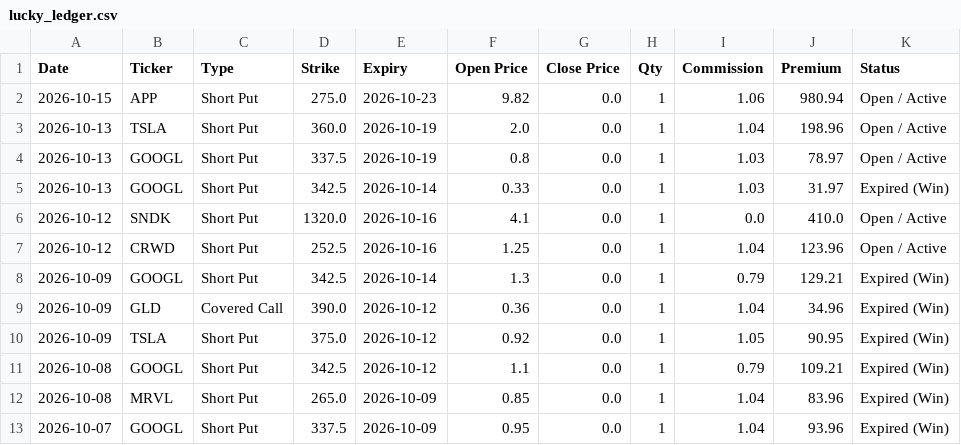
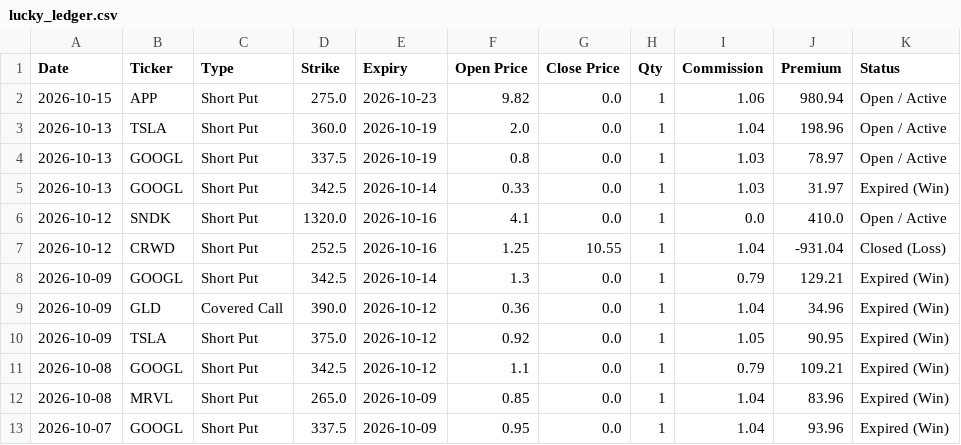
Before and after one commit to wongtszzz/lucky-lab, a CSV file: lucky_ledger.csv, drawn as a sheet; only a part is shown.

Commit message:
Ledger Auto-Sync: 2026-10-15 14:16:06

```diff
--- a/lucky_ledger.csv
+++ b/lucky_ledger.csv
@@ -6,3 +6,3 @@ Date,Ticker,Type,Strike,Expiry,Open Price,Close Price,Qty,Commission,Premium,Sta
 2026-10-12,SNDK,Short Put,1320.0,2026-10-16,4.1,0.0,1,0.0,410.0,Open / Active
-2026-10-12,CRWD,Short Put,252.5,2026-10-16,1.25,0.0,1,1.04,123.96,Open / Active
+2026-10-12,CRWD,Short Put,252.5,2026-10-16,1.25,10.55,1,1.04,-931.04,Closed (Loss)
 2026-10-09,GOOGL,Short Put,342.5,2026-10-14,1.3,0.0,1,0.79,129.21,Expired (Win)
```
